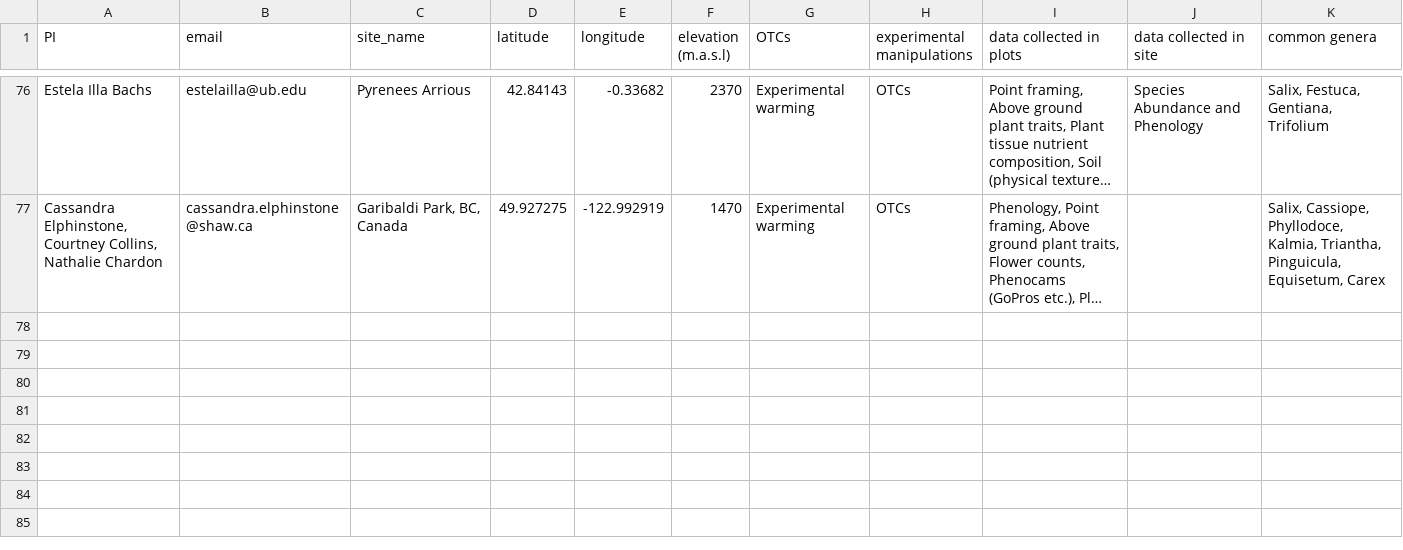
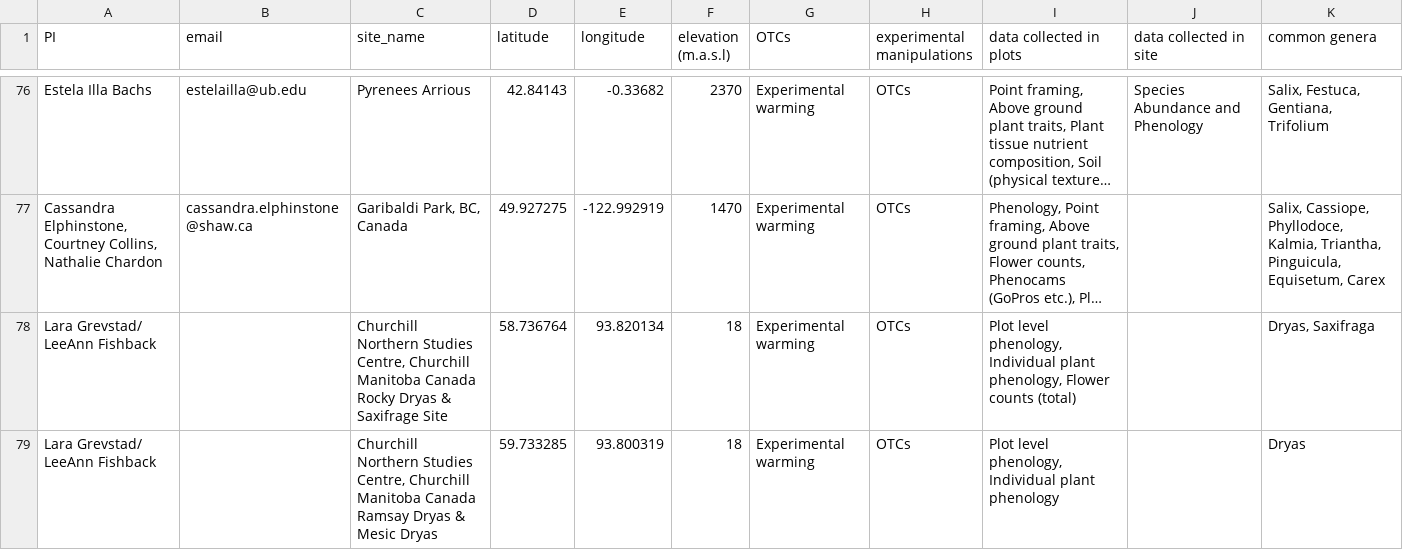
Before and after one commit to ITEX-sites/ITEX, a CSV file: ITEX_survey_map/experimental_warming_Nov2022_addedlatlong_old.csv, drawn as a sheet; only a part is shown, gaps mark what is left out; long unchanged cells end in …; the diff names each change by its address in the sheet, - before the commit and + after, or states it on an @@ line.

Commit message:
Update data for ITEX map

```diff
--- a/ITEX_survey_map/experimental_warming_Nov2022_addedlatlong_old.csv
+++ b/ITEX_survey_map/experimental_warming_Nov2022_addedlatlong_old.csv
+row 78: Lara Grevstad/ LeeAnn Fishback |  | Churchill Northern Studies Centre, Churchill Manitoba Canada Rocky Dryas & Saxifrage Site | 58.736764 | 93.820134 | 18 | Experimental warming | OTCs | Plot level phenology, Individual plant phenology, Flower counts (total) |  | Dryas, Saxifraga
+row 79: Lara Grevstad/ LeeAnn Fishback |  | Churchill Northern Studies Centre, Churchill Manitoba Canada Ramsay Dryas & Mesic Dryas | 59.733285 | 93.800319 | 18 | Experimental warming | OTCs | Plot level phenology, Individual plant phenology |  | Dryas
```
Also changed, not shown: 3 other files.
